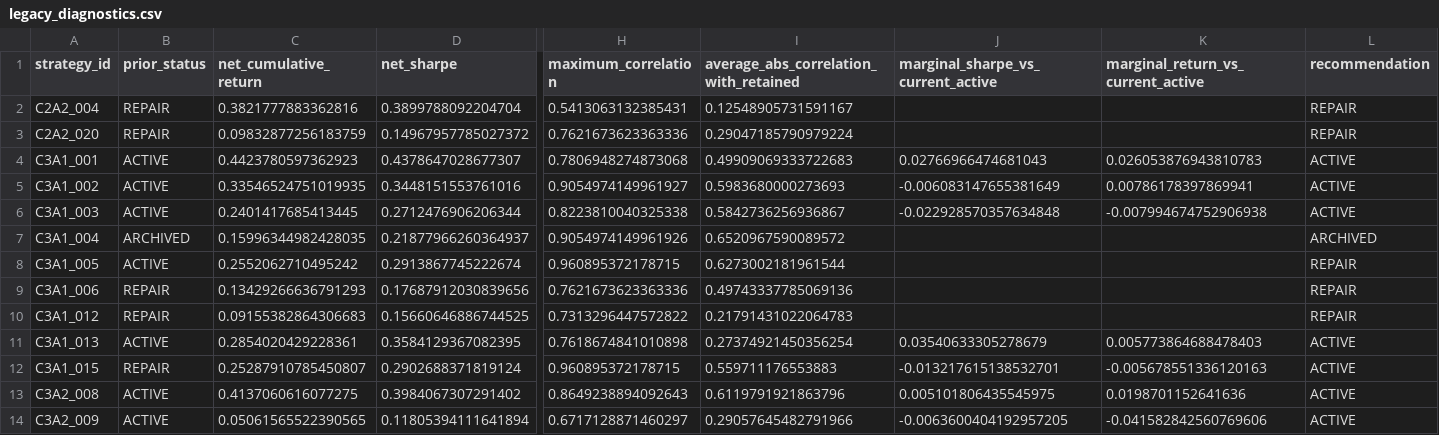
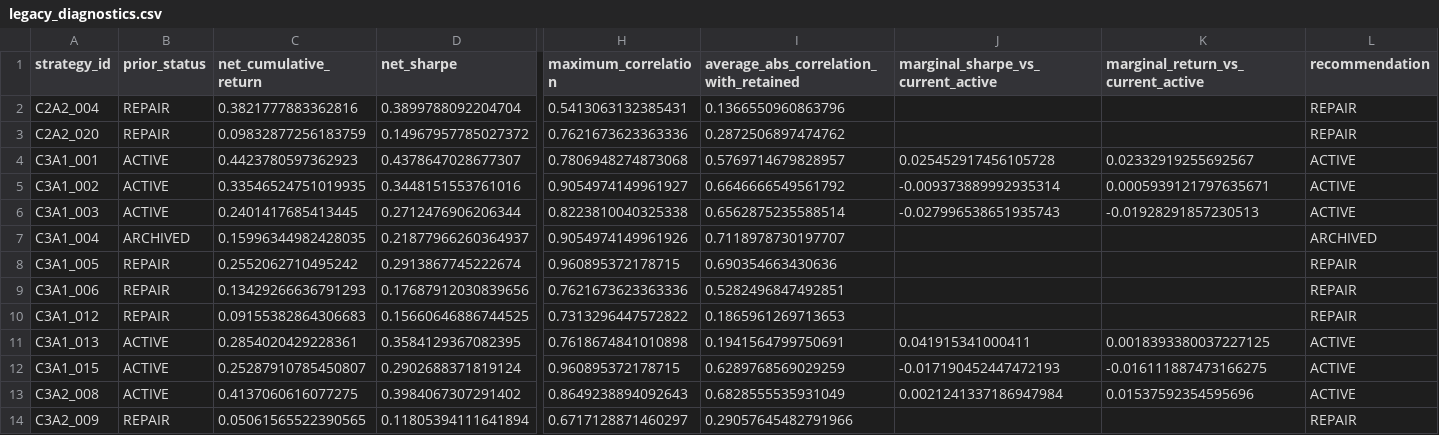
Before and after one commit to linzhongnan0915/risk_manager_platform, a CSV file: output/research/final_strategy_research_v1/legacy_diagnostics.csv, drawn as a sheet; only a part is shown, gaps mark what is left out; the diff names each change by its address in the sheet, - before the commit and + after, or states it on an @@ line.

```diff
--- a/output/research/final_strategy_research_v1/legacy_diagnostics.csv
+++ b/output/research/final_strategy_research_v1/legacy_diagnostics.csv
-I2: 0.12548905731591167
+I2: 0.1366550960863796
-I3: 0.29047185790979224
+I3: 0.2872506897474762
-I4: 0.49909069333722683
+I4: 0.5769714679828957
-J4: 0.02766966474681043
+J4: 0.025452917456105728
-K4: 0.026053876943810783
+K4: 0.02332919255692567
-I5: 0.5983680000273693
+I5: 0.6646666549561792
-J5: -0.006083147655381649
+J5: -0.009373889992935314
-K5: 0.00786178397869941
+K5: 0.0005939121797635671
-I6: 0.5842736256936867
+I6: 0.6562875235588514
-J6: -0.022928570357634848
+J6: -0.027996538651935743
-K6: -0.007994674752906938
+K6: -0.01928291857230513
-I7: 0.6520967590089572
+I7: 0.7118978730197707
-B8 (prior_status): ACTIVE
+B8 (prior_status): REPAIR
-I8: 0.6273002181961544
+I8: 0.690354663430636
-I9: 0.49743337785069136
+I9: 0.5282496847492851
-I10: 0.21791431022064783
+I10: 0.1865961269713653
-I11: 0.27374921450356254
+I11: 0.1941564799750691
-J11: 0.03540633305278679
+J11: 0.041915341000411
-K11: 0.005773864688478403
+K11: 0.0018393380037227125
-B12 (prior_status): REPAIR
+B12 (prior_status): ACTIVE
-I12: 0.559711176553883
+I12: 0.6289768569029259
-J12: -0.013217615138532701
+J12: -0.017190452447472193
-K12: -0.005678551336120163
+K12: -0.016111887473166275
-I13: 0.6119791921863796
+I13: 0.6828555535931049
-J13: 0.005101806435545975
+J13: 0.0021241337186947984
-K13: 0.0198701152641636
+K13: 0.01537592354595696
-B14 (prior_status): ACTIVE
+B14 (prior_status): REPAIR
-J14: -0.0063600404192957205
+J14: (empty)
-K14: -0.041582842560769606
+K14: (empty)
-L14 (recommendation): ACTIVE
+L14 (recommendation): REPAIR
```
Also changed, not shown: output/research/final_strategy_research_v1/final_recommendations.csv, output/research/final_strategy_research_v1/fundamental_diagnostics.csv, 11 other files.
